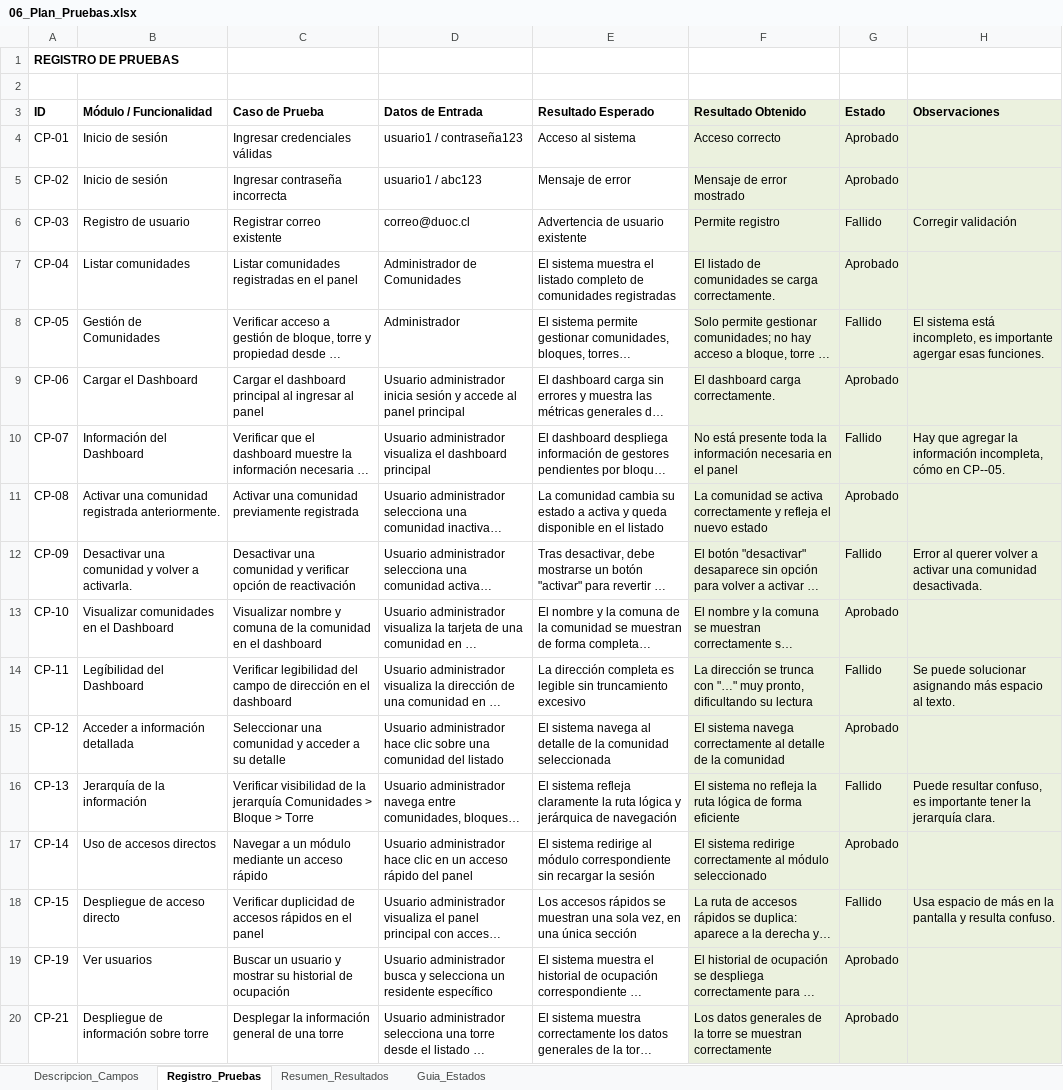
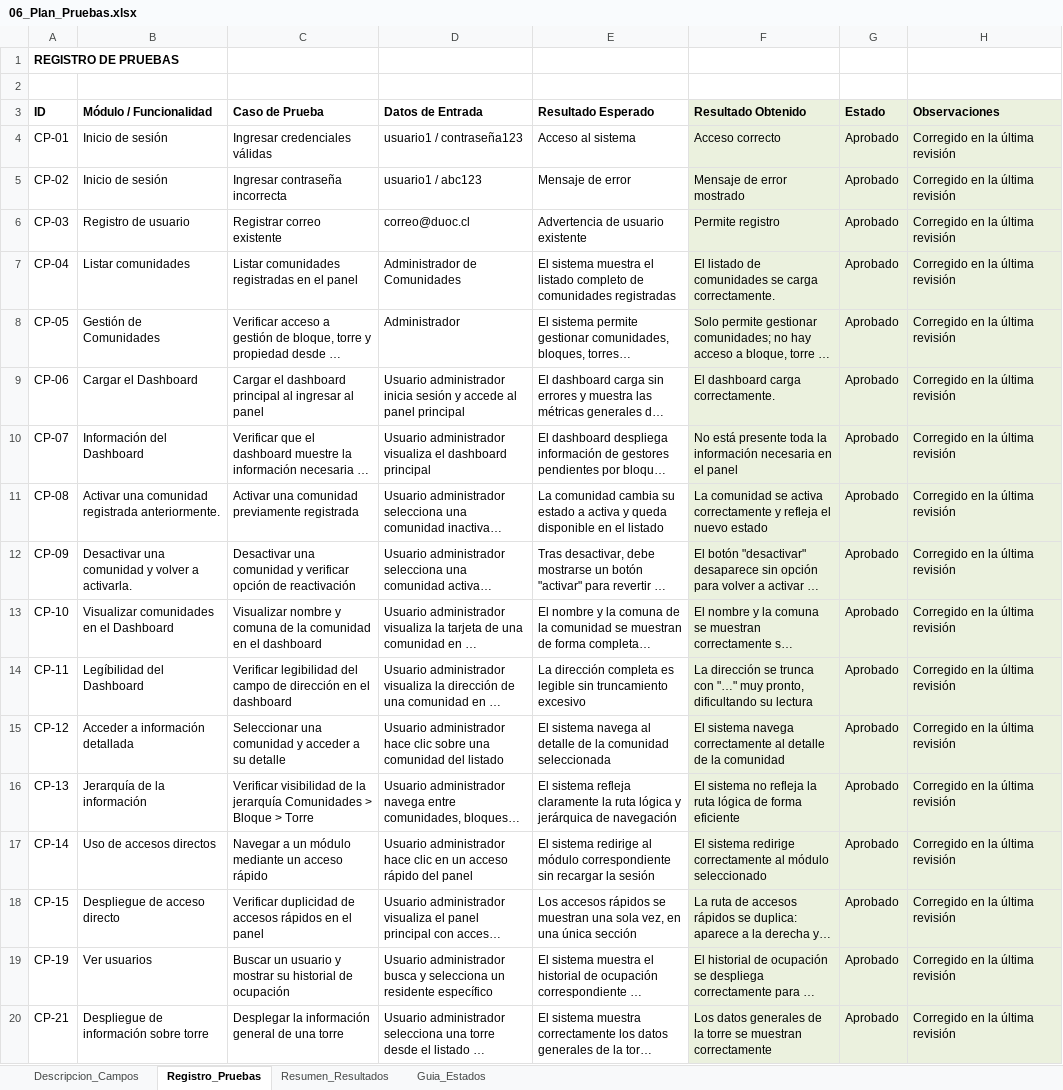
Before and after one commit to panchulos-fake/ET-ing, an Excel workbook: 06_Plan_Pruebas.xlsx, sheet Registro_Pruebas, drawn as a sheet; long unchanged cells end in …; values as stored, in another font and other column widths than the file's, no borders; the diff names each change by its address in the sheet, - before the commit and + after, or states it on an @@ line.

Commit message:
Actualizar plan de pruebas

```diff
--- a/06_Plan_Pruebas.xlsx (sheet Registro_Pruebas)
+++ b/06_Plan_Pruebas.xlsx (sheet Registro_Pruebas)
-H4:H5 (Observaciones): (empty)
+H4:H5 (Observaciones): Corregido en la última revisión
-G6 (Estado): Fallido
+G6 (Estado): Aprobado
-H6 (Observaciones): Corregir validación
+H6 (Observaciones): Corregido en la última revisión
-H7 (Observaciones): (empty)
+H7 (Observaciones): Corregido en la última revisión
-G8 (Estado): Fallido
+G8 (Estado): Aprobado
-H8 (Observaciones): El sistema está incompleto, es importante agergar esas funciones.
+H8 (Observaciones): Corregido en la última revisión
-H9 (Observaciones): (empty)
+H9 (Observaciones): Corregido en la última revisión
-G10 (Estado): Fallido
+G10 (Estado): Aprobado
-H10 (Observaciones): Hay que agregar la información incompleta, cómo en CP--05.
+H10 (Observaciones): Corregido en la última revisión
-H11 (Observaciones): (empty)
+H11 (Observaciones): Corregido en la última revisión
-G12 (Estado): Fallido
+G12 (Estado): Aprobado
-H12 (Observaciones): Error al querer volver a activar una comunidad desactivada.
+H12 (Observaciones): Corregido en la última revisión
-H13 (Observaciones): (empty)
+H13 (Observaciones): Corregido en la última revisión
-G14 (Estado): Fallido
+G14 (Estado): Aprobado
-H14 (Observaciones): Se puede solucionar asignando más espacio al texto.
+H14 (Observaciones): Corregido en la última revisión
-H15 (Observaciones): (empty)
+H15 (Observaciones): Corregido en la última revisión
-G16 (Estado): Fallido
+G16 (Estado): Aprobado
-H16 (Observaciones): Puede resultar confuso, es importante tener la jerarquía clara.
+H16 (Observaciones): Corregido en la última revisión
-H17 (Observaciones): (empty)
+H17 (Observaciones): Corregido en la última revisión
-G18 (Estado): Fallido
+G18 (Estado): Aprobado
-H18 (Observaciones): Usa espacio de más en la pantalla y resulta confuso.
+H18 (Observaciones): Corregido en la última revisión
-H19:H20 (Observaciones): (empty)
+H19:H20 (Observaciones): Corregido en la última revisión
```
Also changed, not shown: sheet Resumen_Resultados.
